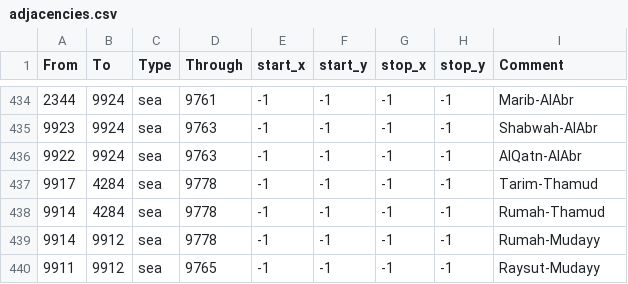
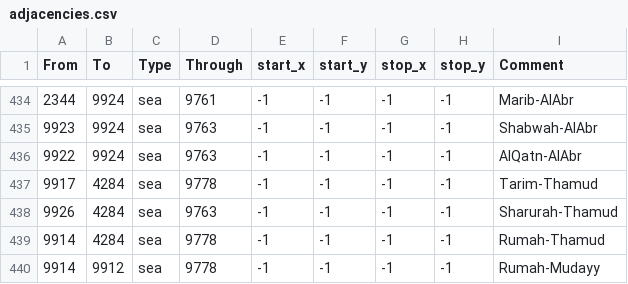
Before and after one commit to Amazonys/Atlas-Novum, a CSV file: IR_Core/map/adjacencies.csv, drawn as a sheet; only a part is shown, gaps mark what is left out; the shorter side is filled out with more unchanged rows; the diff names each change by its address in the sheet, - before the commit and + after, or states it on an @@ line.

```diff
--- a/IR_Core/map/adjacencies.csv
+++ b/IR_Core/map/adjacencies.csv
+row 438: 9926 | 4284 | sea | 9763 | -1 | -1 | -1 | -1 | Sharurah-Thamud
```
Also changed, not shown: IR_Core/map/definition.csv, 31 other files.
